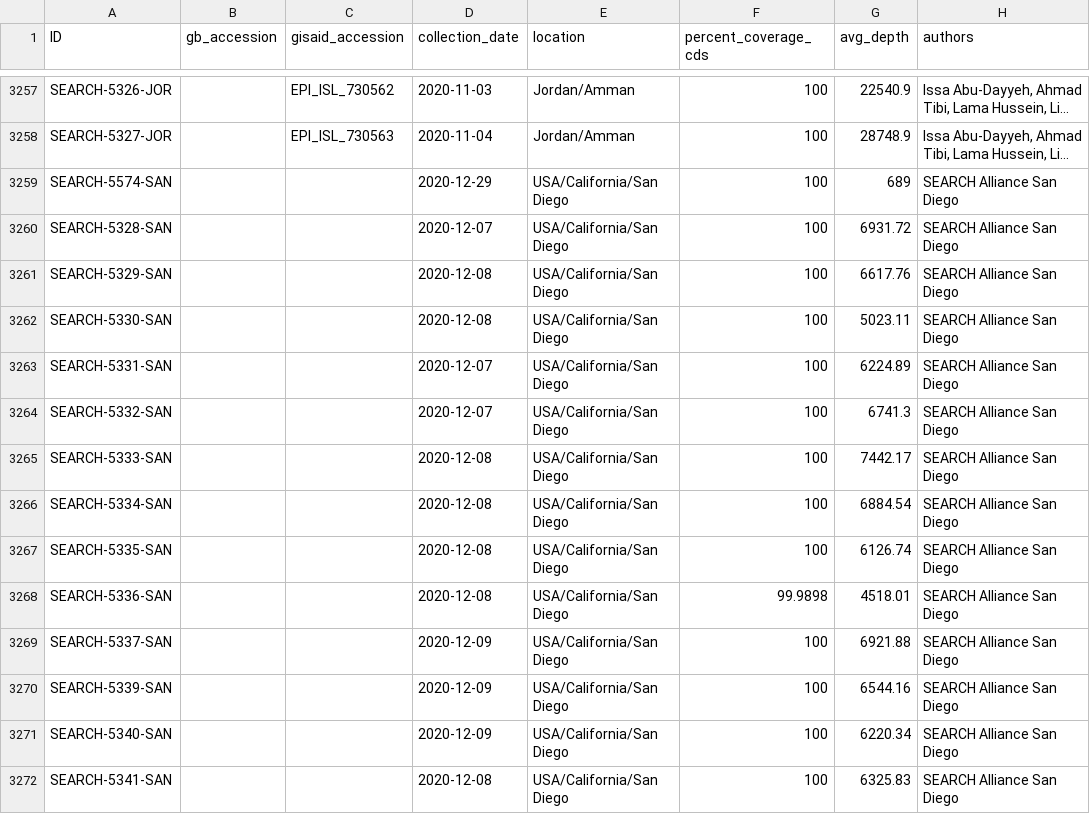
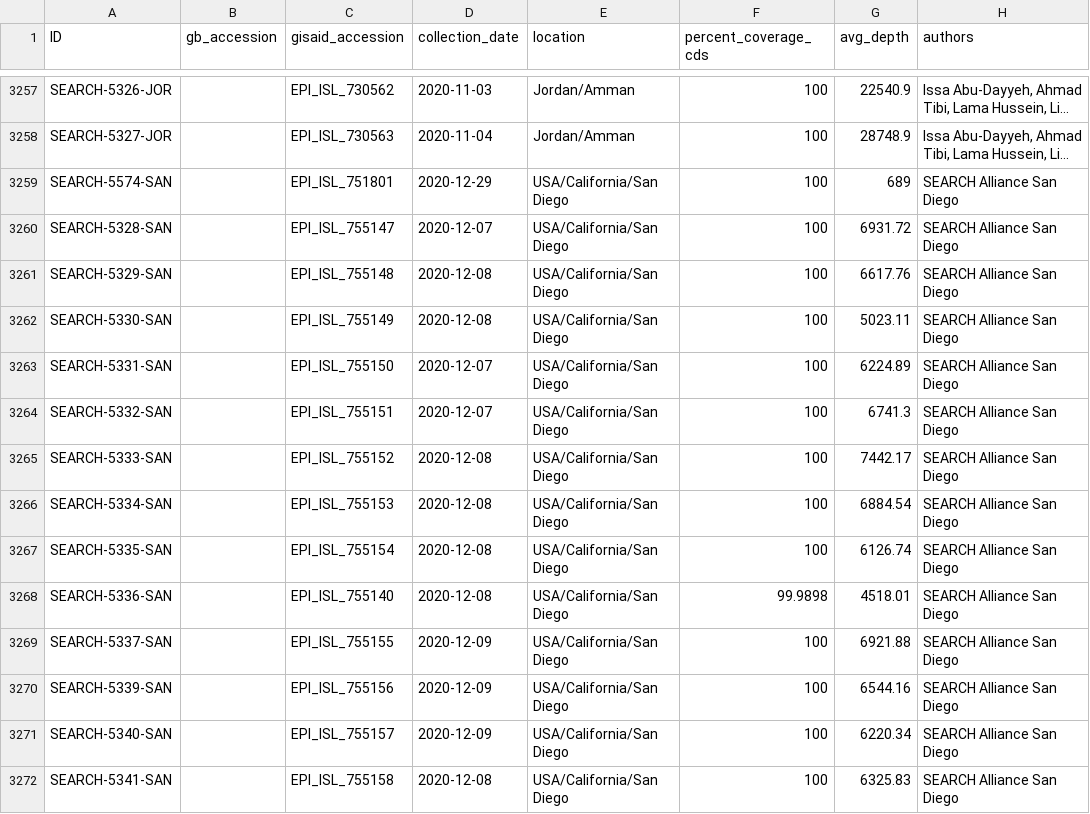
Before and after one commit to andersen-lab/HCoV-19-Genomics, a CSV file: metadata.csv, drawn as a sheet; only a part is shown, gaps mark what is left out; long unchanged cells end in …; the diff covers the shown part only; the diff names each change by its address in the sheet, - before the commit and + after, or states it on an @@ line.

Commit message:
Added GISAID IDs and metadata for SEARCH-5574
Added GISAID IDs for the most recent batch of uploads. Also found that metadata for SEARCH-5574 was removed at some point, so re-added that.

```diff
--- a/metadata.csv
+++ b/metadata.csv
-C3259 (gisaid_accession): (empty)
+C3259 (gisaid_accession): EPI_ISL_751801
-C3260 (gisaid_accession): (empty)
+C3260 (gisaid_accession): EPI_ISL_755147
-C3261 (gisaid_accession): (empty)
+C3261 (gisaid_accession): EPI_ISL_755148
-C3262 (gisaid_accession): (empty)
+C3262 (gisaid_accession): EPI_ISL_755149
-C3263 (gisaid_accession): (empty)
+C3263 (gisaid_accession): EPI_ISL_755150
-C3264 (gisaid_accession): (empty)
+C3264 (gisaid_accession): EPI_ISL_755151
-C3265 (gisaid_accession): (empty)
+C3265 (gisaid_accession): EPI_ISL_755152
-C3266 (gisaid_accession): (empty)
+C3266 (gisaid_accession): EPI_ISL_755153
-C3267 (gisaid_accession): (empty)
+C3267 (gisaid_accession): EPI_ISL_755154
-C3268 (gisaid_accession): (empty)
+C3268 (gisaid_accession): EPI_ISL_755140
-C3269 (gisaid_accession): (empty)
+C3269 (gisaid_accession): EPI_ISL_755155
-C3270 (gisaid_accession): (empty)
+C3270 (gisaid_accession): EPI_ISL_755156
-C3271 (gisaid_accession): (empty)
+C3271 (gisaid_accession): EPI_ISL_755157
-C3272 (gisaid_accession): (empty)
+C3272 (gisaid_accession): EPI_ISL_755158
```
Also changed, not shown: 1 added row and 173 edited cells elsewhere in this file.
